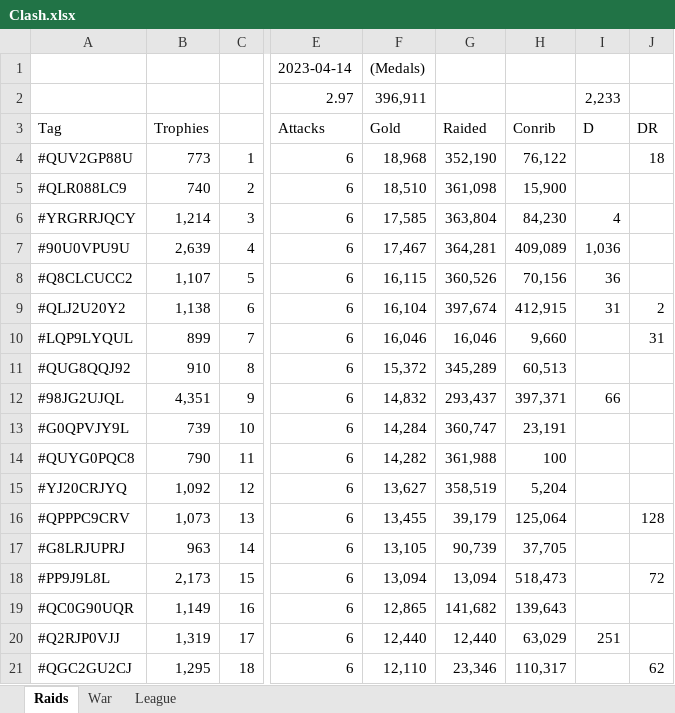
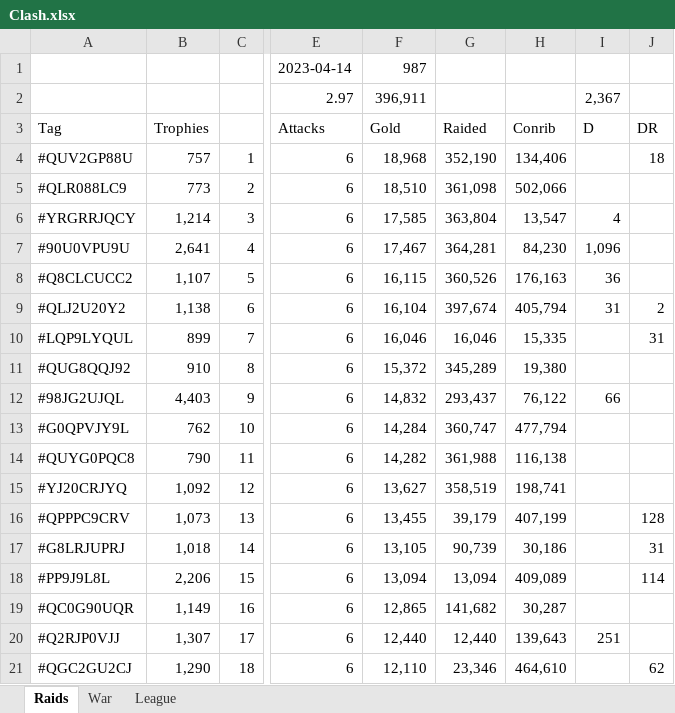
Before and after one commit to KYANI7E/Clans, an Excel workbook: Clash.xlsx, sheet Raids, drawn as a sheet; only a part is shown, gaps mark what is left out; values as stored, in another font and other column widths than the file's, no cell formats; the diff covers the shown part only; the diff names each change by its address in the sheet, - before the commit and + after, or states it on an @@ line.

Commit message:
updating the clash file from bat manual run

```diff
--- a/Clash.xlsx (sheet Raids)
+++ b/Clash.xlsx (sheet Raids)
-F1: (Medals)
+F1: 987
-I2: 2,233
+I2: 2,367
-B4: 773
+B4: 757
-H4: 76,122
+H4: 134,406
-B5: 740
+B5: 773
-H5: 15,900
+H5: 502,066
-H6: 84,230
+H6: 13,547
-B7: 2,639
+B7: 2,641
-H7: 409,089
+H7: 84,230
-I7: 1,036
+I7: 1,096
-H8: 70,156
+H8: 176,163
-H9: 412,915
+H9: 405,794
-H10: 9,660
+H10: 15,335
-H11: 60,513
+H11: 19,380
-B12: 4,351
+B12: 4,403
-H12: 397,371
+H12: 76,122
-B13: 739
+B13: 762
-H13: 23,191
+H13: 477,794
-H14: 100
+H14: 116,138
-H15: 5,204
+H15: 198,741
-H16: 125,064
+H16: 407,199
-B17: 963
+B17: 1,018
-H17: 37,705
+H17: 30,186
-J17: (empty)
+J17: 31
-B18: 2,173
+B18: 2,206
-H18: 518,473
+H18: 409,089
-J18: 72
+J18: 114
-H19: 139,643
+H19: 30,287
-B20: 1,319
+B20: 1,307
-H20: 63,029
+H20: 139,643
-B21: 1,295
+B21: 1,290
-H21: 110,317
+H21: 464,610
```
Also changed, not shown: 7 added rows, 3 removed rows and 150 edited cells elsewhere in this sheet, sheet War, cell formats.
